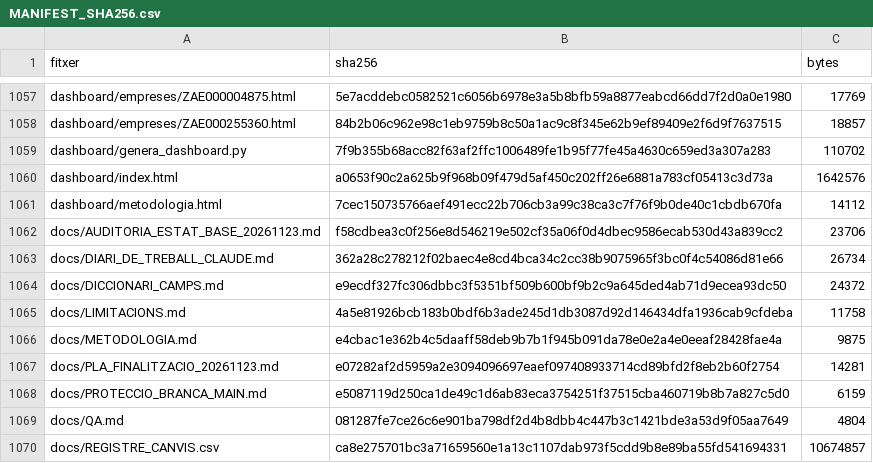
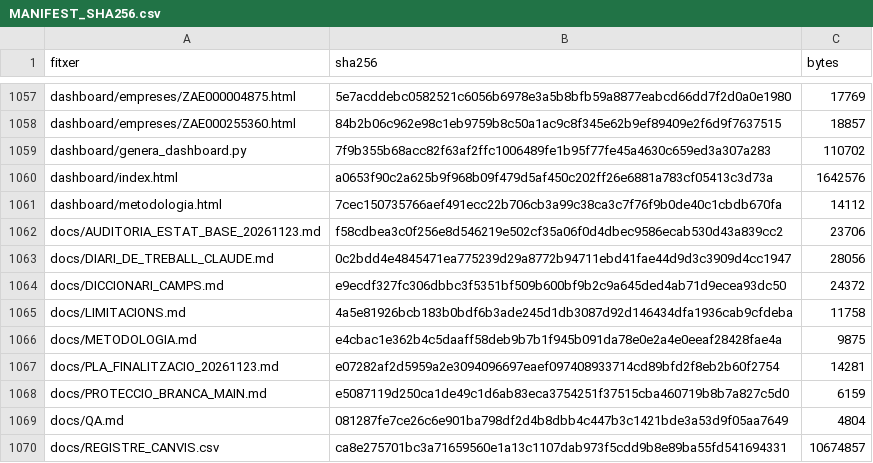
Before and after one commit to jmasoribas-max/base-fundadors-ceo-stoxx600, a CSV file: MANIFEST_SHA256.csv, drawn as a sheet; only a part is shown, gaps mark what is left out.

```diff
--- a/MANIFEST_SHA256.csv
+++ b/MANIFEST_SHA256.csv
@@ -1062,3 +1062,3 @@ dashboard/metodologia.html,7cec150735766aef491ecc22b706cb3a99c38ca3c7f76f9b0de40
 docs/AUDITORIA_ESTAT_BASE_20261123.md,f58cdbea3c0f256e8d546219e502cf35a06f0d4dbec9586ecab530d43a839cc2,23706
-docs/DIARI_DE_TREBALL_CLAUDE.md,362a28c278212f02baec4e8cd4bca34c2cc38b9075965f3bc0f4c54086d81e66,26734
+docs/DIARI_DE_TREBALL_CLAUDE.md,0c2bdd4e4845471ea775239d29a8772b94711ebd41fae44d9d3c3909d4cc1947,28056
 docs/DICCIONARI_CAMPS.md,e9ecdf327fc306dbbc3f5351bf509b600bf9b2c9a645ded4ab71d9ecea93dc50,24372
```
Also changed, not shown: 1 other file.
